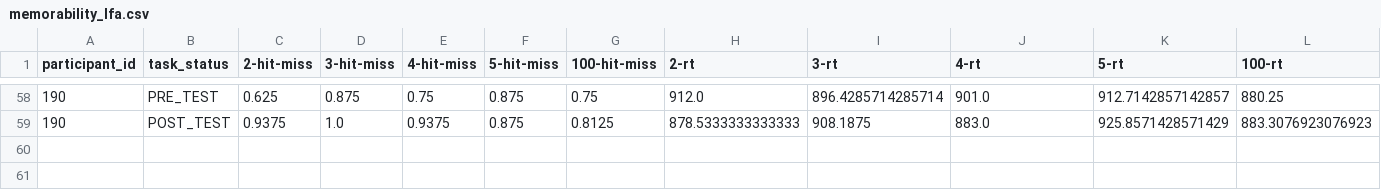
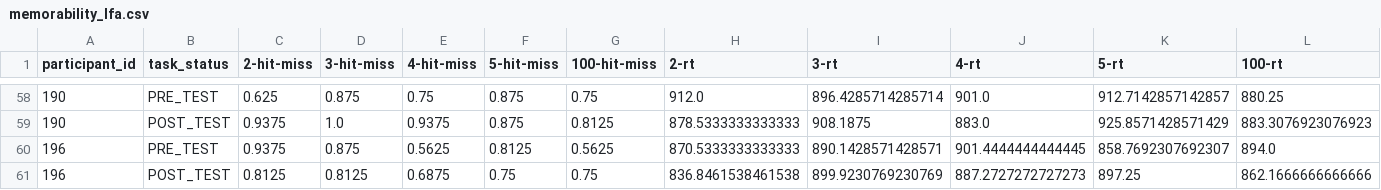
Before and after one commit to madolphe/results_analysis, a CSV file: outputs/memorability/memorability_lfa.csv, drawn as a sheet; only a part is shown, gaps mark what is left out; rows hold the shown columns only; the diff names each change by its address in the sheet, - before the commit and + after, or states it on an @@ line.

```diff
--- a/outputs/memorability/memorability_lfa.csv
+++ b/outputs/memorability/memorability_lfa.csv
+row 60: 196 | PRE_TEST | 0.9375 | 0.875 | 0.5625 | 0.8125 | 0.5625 | 870.5333333333333 | 890.1428571428571 | 901.4444444444445 | 858.7692307692307 | 894.0
+row 61: 196 | POST_TEST | 0.8125 | 0.8125 | 0.6875 | 0.75 | 0.75 | 836.8461538461538 | 899.9230769230769 | 887.2727272727273 | 897.25 | 862.1666666666666
```
Also changed, not shown: outputs/gonogo/gonogo_treatment.csv, outputs/moteval/moteval_lfa.csv, 40 other files.
